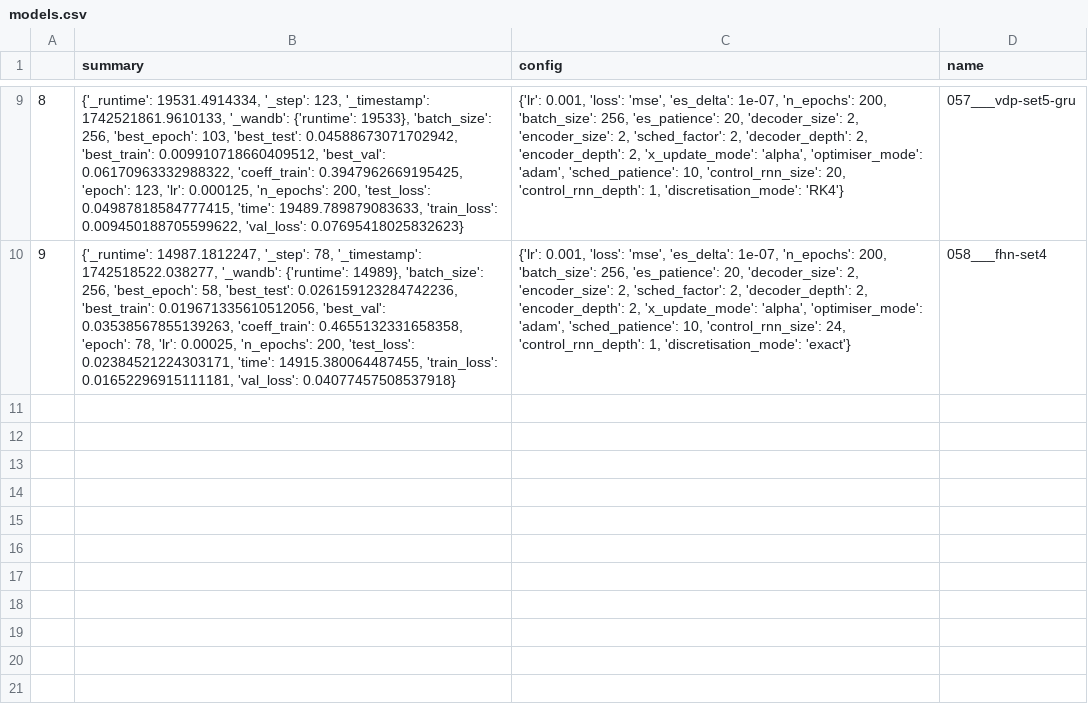
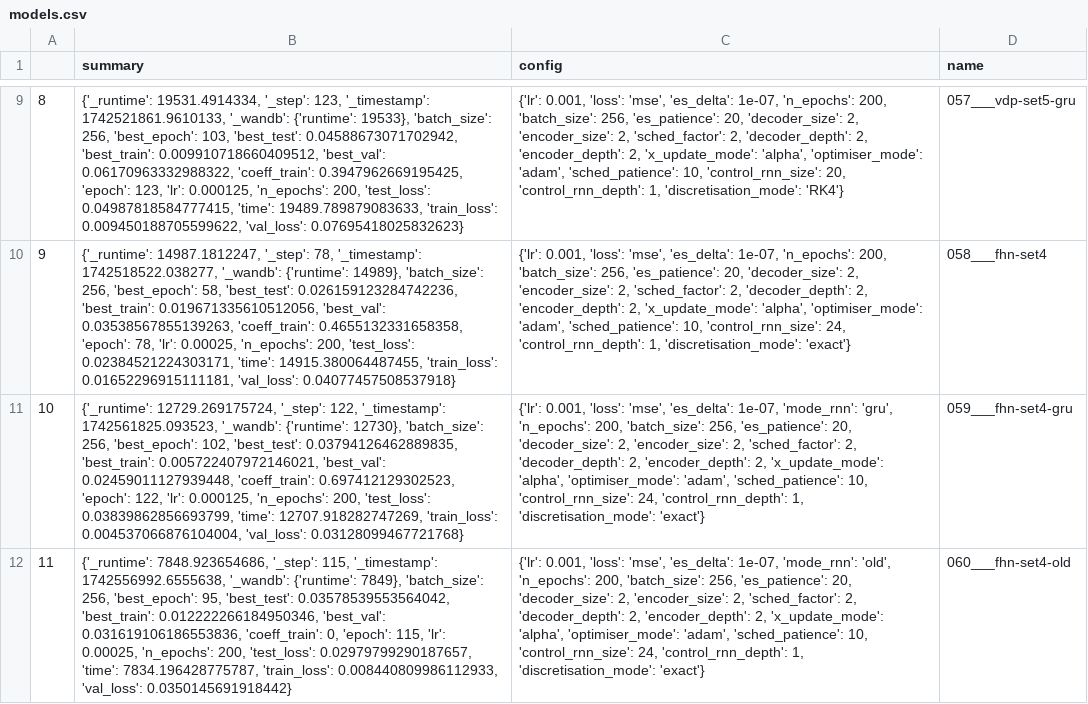
Before and after one commit to FiengoKineton/flumen-G, a CSV file: run_data/csv_files/models.csv, drawn as a sheet; only a part is shown, gaps mark what is left out; the diff names each change by its address in the sheet, - before the commit and + after, or states it on an @@ line.

```diff
--- a/run_data/csv_files/models.csv
+++ b/run_data/csv_files/models.csv
+row 11: 10 | {'_runtime': 12729.269175724, '_step': 122, '_timestamp': 1742561825.093523, '_wandb': {'runtime': 12730}, 'batch_size': 256, 'best_epoch': 102, 'best_test': 0.03794126462889835, 'best_train': 0.005722407972146021, 'best_val': 0.02459011127939448, 'coeff_train': 0.697412129302523, 'epoch': 122, 'lr': 0.000125, 'n_epochs': 200, 'test_loss': 0.03839862856693799, 'time': 12707.918282747269, 'train_loss': 0.004537066876104004, 'val_loss': 0.03128099467721768} | {'lr': 0.001, 'loss': 'mse', 'es_delta': 1e-07, 'mode_rnn': 'gru', 'n_epochs': 200, 'batch_size': 256, 'es_patience': 20, 'decoder_size': 2, 'encoder_size': 2, 'sched_factor': 2, 'decoder_depth': 2, 'encoder_depth': 2, 'x_update_mode': 'alpha', 'optimiser_mode': 'adam', 'sched_patience': 10, 'control_rnn_size': 24, 'control_rnn_depth': 1, 'discretisation_mode': 'exact'} | 059___fhn-set4-gru
+row 12: 11 | {'_runtime': 7848.923654686, '_step': 115, '_timestamp': 1742556992.6555638, '_wandb': {'runtime': 7849}, 'batch_size': 256, 'best_epoch': 95, 'best_test': 0.03578539553564042, 'best_train': 0.012222266184950346, 'best_val': 0.031619106186553836, 'coeff_train': 0, 'epoch': 115, 'lr': 0.00025, 'n_epochs': 200, 'test_loss': 0.02979799290187657, 'time': 7834.196428775787, 'train_loss': 0.008440809986112933, 'val_loss': 0.0350145691918442} | {'lr': 0.001, 'loss': 'mse', 'es_delta': 1e-07, 'mode_rnn': 'old', 'n_epochs': 200, 'batch_size': 256, 'es_patience': 20, 'decoder_size': 2, 'encoder_size': 2, 'sched_factor': 2, 'decoder_depth': 2, 'encoder_depth': 2, 'x_update_mode': 'alpha', 'optimiser_mode': 'adam', 'sched_patience': 10, 'control_rnn_size': 24, 'control_rnn_depth': 1, 'discretisation_mode': 'exact'} | 060___fhn-set4-old
```
Also changed, not shown: run_data/csv_files/wandb_get_runs.csv, 10 other files.
